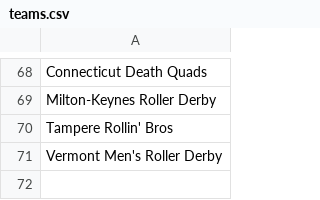
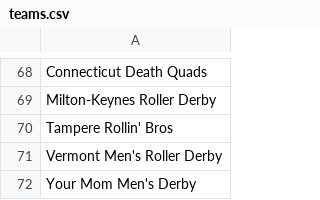
Before and after one commit to luckyphill/roborank, a CSV file: teams.csv, drawn as a sheet; only a part is shown, gaps mark what is left out.

```diff
--- a/teams.csv
+++ b/teams.csv
@@ -71 +71,2 @@ Tampere Rollin' Bros
 Vermont Men's Roller Derby
+Your Mom Men's Derby
```
Also changed, not shown: clean_june_official.csv, june_test.csv, 4 other files.
